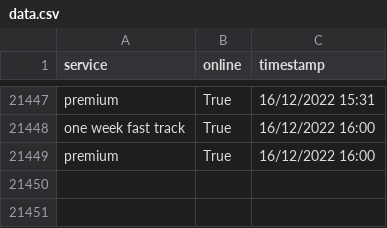
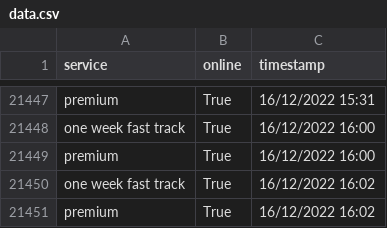
Before and after one commit to mshodge/youshallnotpassport, a CSV file: data/data.csv, drawn as a sheet; only a part is shown, gaps mark what is left out; the diff names each change by its address in the sheet, - before the commit and + after, or states it on an @@ line.

Commit message:
updating data

```diff
--- a/data/data.csv
+++ b/data/data.csv
+row 21450: one week fast track | True | 16/12/2022 16:02
+row 21451: premium | True | 16/12/2022 16:02
```
